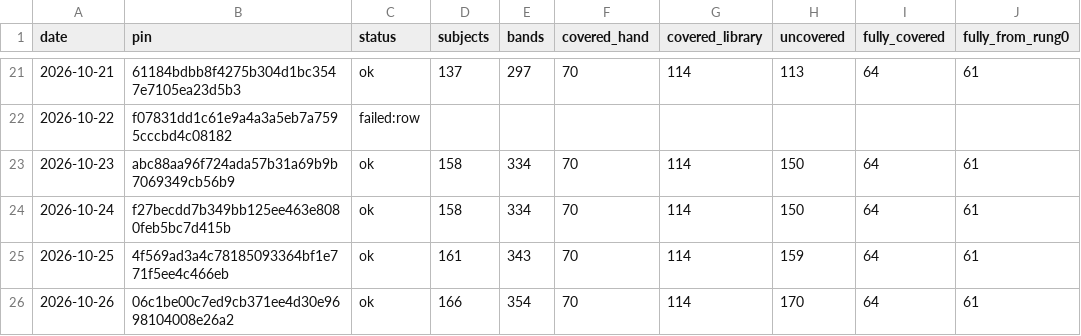
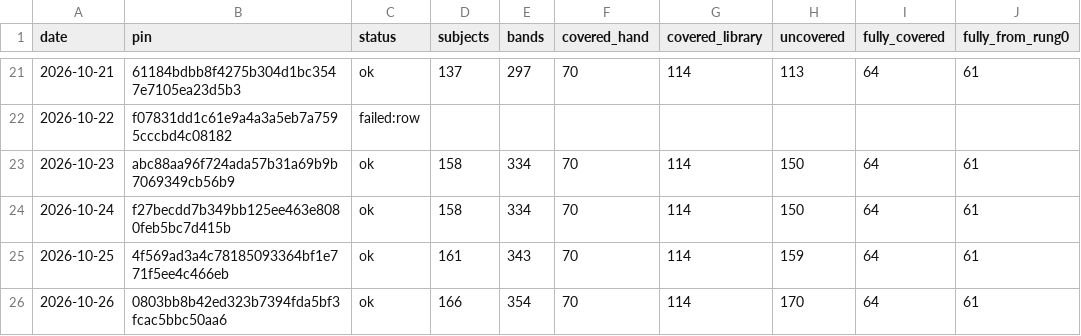
Before and after one commit to fellandfjordstudios/asset-pulse, a CSV file: history.csv, drawn as a sheet; only a part is shown, gaps mark what is left out; the diff names each change by its address in the sheet, - before the commit and + after, or states it on an @@ line.

```diff
--- a/history.csv
+++ b/history.csv
-B26 (pin): 06c1be00c7ed9cb371ee4d30e9698104008e26a2
+B26 (pin): 0803bb8b42ed323b7394fda5bf3fcac5bbc50aa6
```
Also changed, not shown: 1 other file.
